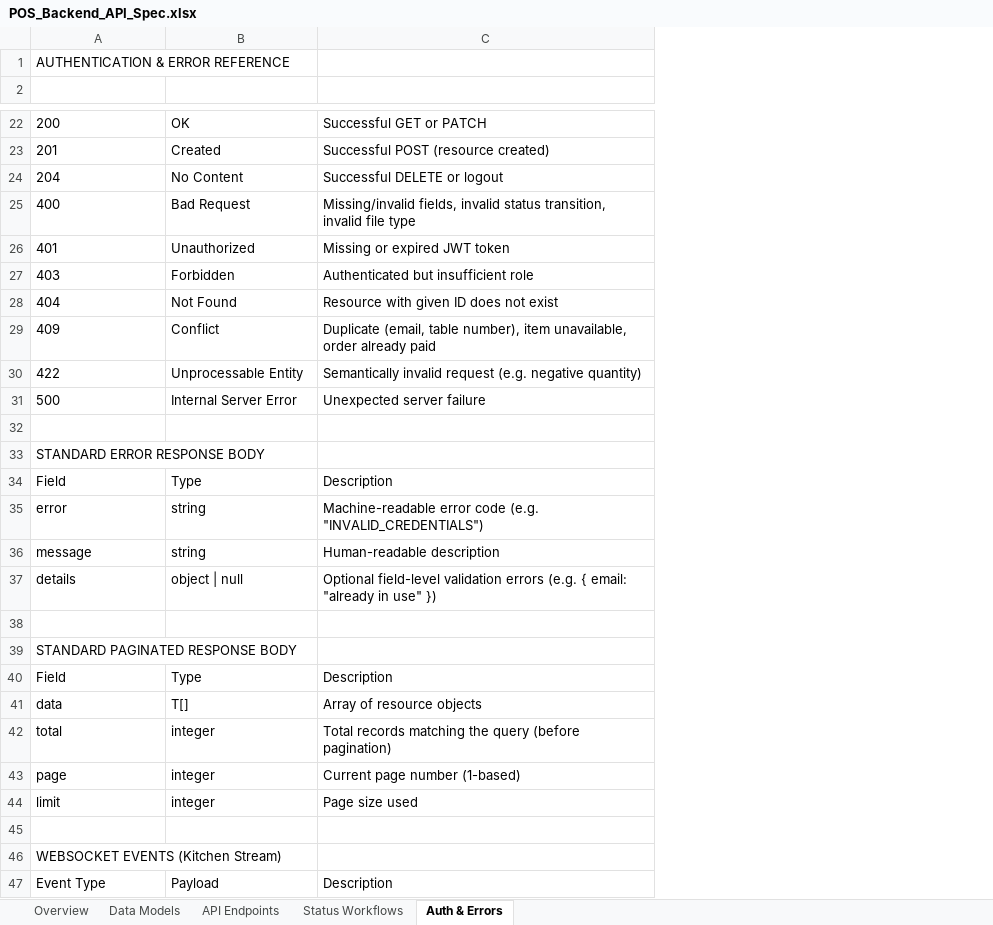
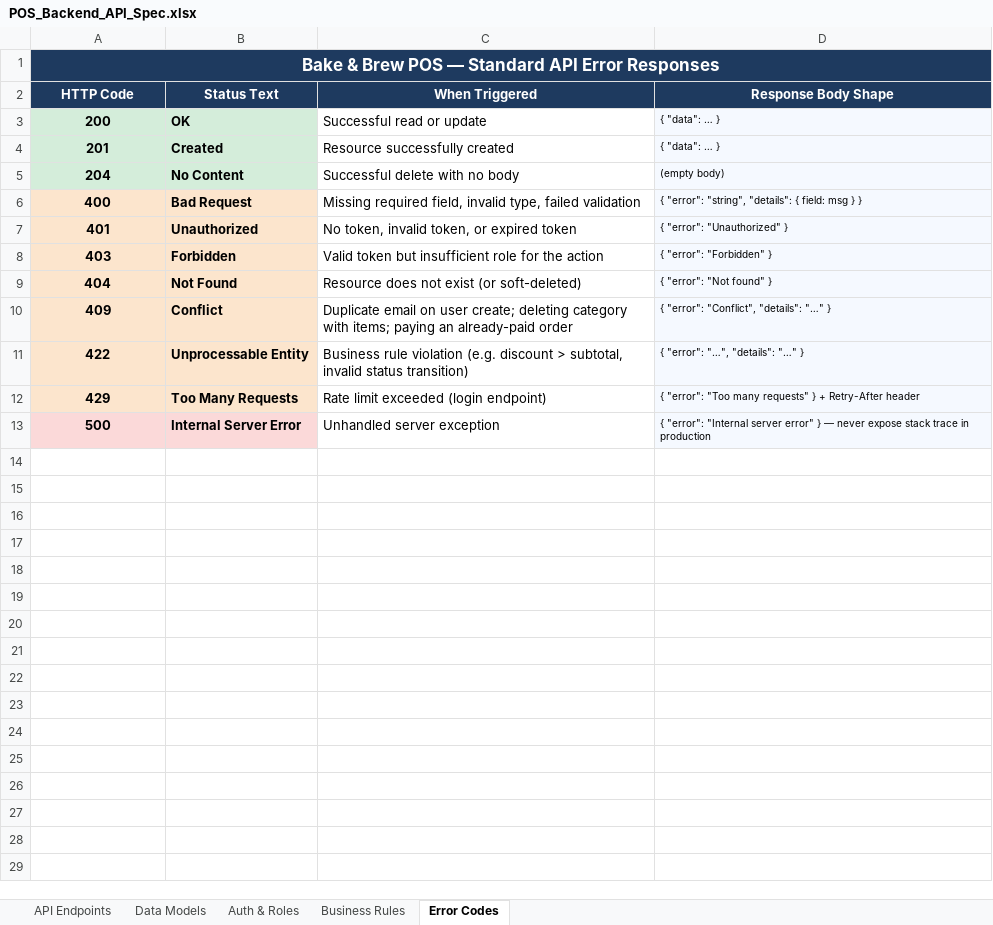
Before and after one commit to Kings-Israel/pos-frontend, an Excel workbook: POS_Backend_API_Spec.xlsx, sheet Error Codes, drawn as a sheet; only a part is shown, gaps mark what is left out; values as stored, in another font and other column widths than the file's, no borders; removed rows and columns are numbered as before the commit, all else as after; the diff covers the shown part only; the diff names each change by its address in the sheet, - before the commit and + after, or states it on an @@ line.

```diff
--- a/POS_Backend_API_Spec.xlsx (sheet Error Codes)
+++ b/POS_Backend_API_Spec.xlsx (sheet Error Codes)
-sheet tab: Status Workflows
+sheet tab: Business Rules
-sheet tab: Auth & Errors
+sheet tab: Error Codes
-sheet tab: Overview
+sheet tab: Auth & Roles
@@ sheet tab order changed: API Endpoints | Data Models | Auth & Roles | Business Rules | Error Codes @@
-column C, rows 22-31: Successful GET or PATCH | Successful POST (resource created) | Successful DELETE or logout | Missing/invalid fields, invalid status transition, invalid file type | Missing or expired JWT token | Authenticated but insufficient role | Resource with given ID does not exist | Duplicate (email, table number), item unavailable, order already paid | Semantically invalid request (e.g. negative quantity) | Unexpected server failure
+column C (When Triggered), rows 3-11: Successful read or update | Resource successfully created | Successful delete with no body | Missing required field, invalid type, failed validation | No token, invalid token, or expired token | Valid token but insufficient role for the action | Resource does not exist (or soft-deleted) | Duplicate email on user create; deleting category with items; paying an already-paid order | Business rule violation (e.g. discount > subtotal, invalid status transition); row 13: Unhandled server exception
+column D (Response Body Shape), rows 3-11: { "data": … } | { "data": … } | (empty body) | { "error": "string", "details": { field: msg } } | { "error": "Unauthorized" } | { "error": "Forbidden" } | { "error": "Not found" } | { "error": "Conflict", "details": "…" } | { "error": "…", "details": "…" }; row 13: { "error": "Internal server error" } — never expose stack trace in production
-A1 (HTTP Code): AUTHENTICATION & ERROR REFERENCE
+A1 (HTTP Code): Bake & Brew POS — Standard API Error Responses
@@ A1 bold: off → on, alignment: left → center @@
-A1:B2 fill: none
+A1:B2 fill: #1E3A5F
-A1 text colour: black
+A1 text colour: #FFFFFF, text size: larger
+A1:D1 merged
-row 2: (empty)
+row 2: HTTP Code | Status Text | When Triggered | Response Body Shape
-A3:B5 fill: none
+A3:B5 fill: #D4EDDA
-A3:B11 bold: off
+A3:B11 bold: on
-A3:A11 alignment: left
+A3:A11 alignment: center
-A6:B11 fill: none
+A6:B11 fill: #FCE5CD
+row 12: 429 | Too Many Requests | Rate limit exceeded (login endpoint) | { "error": "Too many requests" } + Retry-After header
-A13:B13 bold: off
+A13:B13 bold: on
-A13 alignment: left
+A13 alignment: center
-A13:B13 fill: none
+A13:B13 fill: #FBD9D9
-row 32: (empty)
-row 33: STANDARD ERROR RESPONSE BODY
-row 34: Field | Type | Description
-row 35: error | string | Machine-readable error code (e.g. "INVALID_CREDENTIALS")
-row 36: message | string | Human-readable description
-row 37: details | object | null | Optional field-level validation errors (e.g. { email: "already in use" })
-row 38: (empty)
-row 39: STANDARD PAGINATED RESPONSE BODY
-row 40: Field | Type | Description
-row 41: data | T[] | Array of resource objects
-row 42: total | integer | Total records matching the query (before pagination)
-row 43: page | integer | Current page number (1-based)
-row 44: limit | integer | Page size used
-row 45: (empty)
-row 46: WEBSOCKET EVENTS (Kitchen Stream)
-row 47: Event Type | Payload | Description
```
Also changed, not shown: 29 removed rows elsewhere in this sheet, sheet Data Models, sheet API Endpoints, sheet Business Rules, 22 other files.
